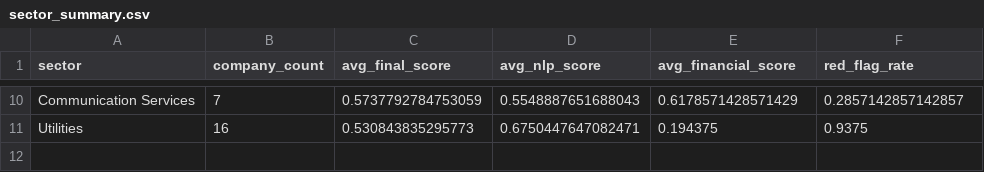
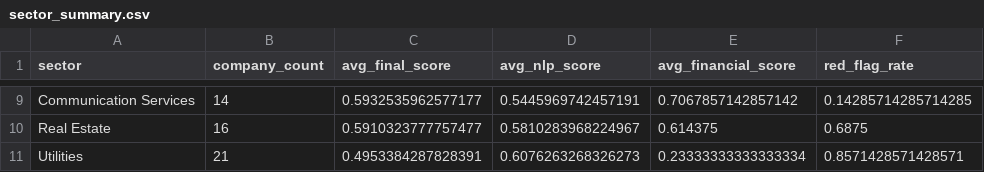
Before and after one commit to diegouriber/LBO-Machine, a CSV file: reports/tables/sector_summary.csv, drawn as a sheet; only a part is shown, gaps mark what is left out; addresses are those after the commit; the diff covers the shown part only; the diff names each change by its address in the sheet, - before the commit and + after, or states it on an @@ line.

```diff
--- a/reports/tables/sector_summary.csv
+++ b/reports/tables/sector_summary.csv
-B9 (company_count): 7
+B9 (company_count): 14
-C9 (avg_final_score): 0.5737792784753059
+C9 (avg_final_score): 0.5932535962577177
-D9 (avg_nlp_score): 0.5548887651688043
+D9 (avg_nlp_score): 0.5445969742457191
-E9 (avg_financial_score): 0.6178571428571429
+E9 (avg_financial_score): 0.7067857142857142
-F9 (red_flag_rate): 0.2857142857142857
+F9 (red_flag_rate): 0.14285714285714285
+row 10: Real Estate | 16 | 0.5910323777757477 | 0.5810283968224967 | 0.614375 | 0.6875
-B11 (company_count): 16
+B11 (company_count): 21
-C11 (avg_final_score): 0.530843835295773
+C11 (avg_final_score): 0.4953384287828391
-D11 (avg_nlp_score): 0.6750447647082471
+D11 (avg_nlp_score): 0.6076263268326273
-E11 (avg_financial_score): 0.194375
+E11 (avg_financial_score): 0.23333333333333334
-F11 (red_flag_rate): 0.9375
+F11 (red_flag_rate): 0.8571428571428571
```
Also changed, not shown: 1 added row, 2 removed rows and 28 edited cells elsewhere in this file, reports/tables/red_flag_summary.csv, reports/tables/top_25_candidates.csv, 34 other files.
